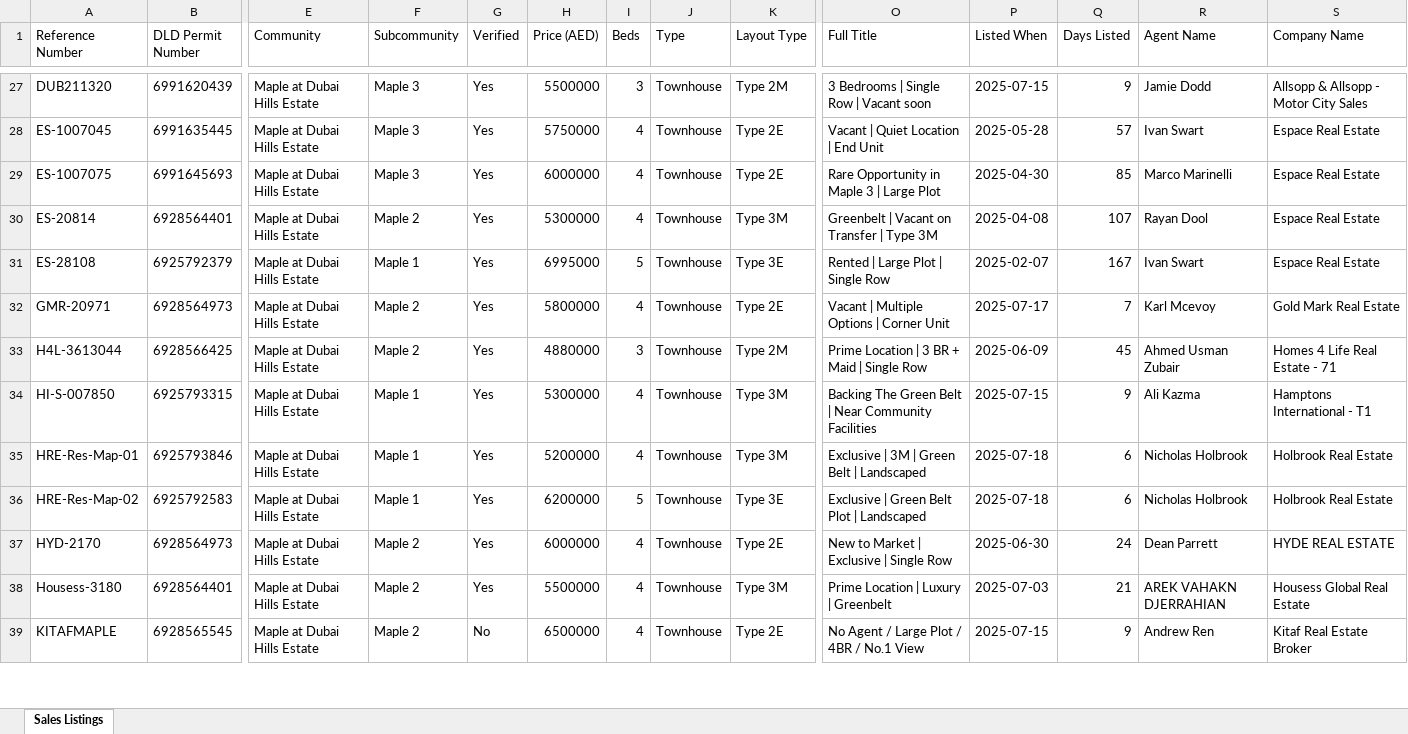
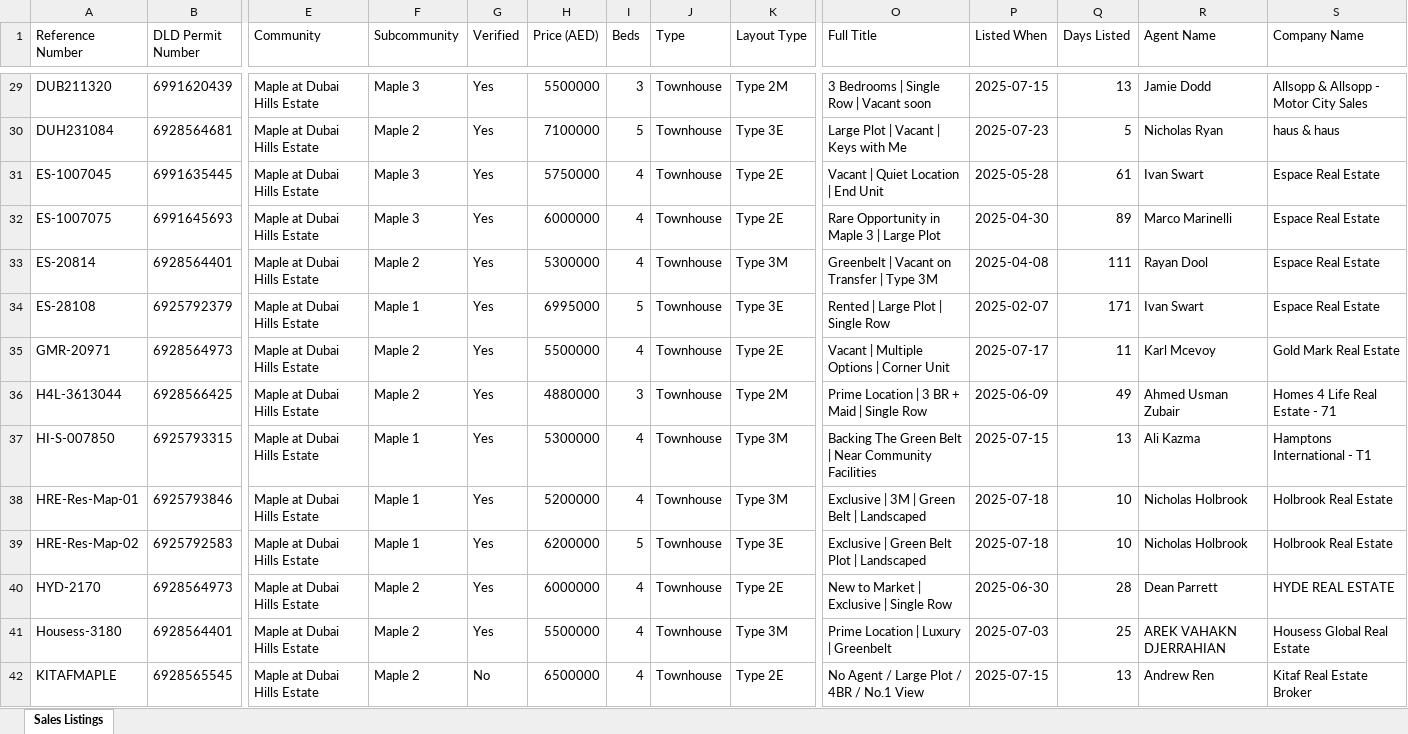
Before and after one commit to Levan91/MegaValuationer, an Excel workbook: Data/Listings/maplet.xlsx, sheet Sales Listings, drawn as a sheet; only a part is shown, gaps mark what is left out; values as stored, in another font and other column widths than the file's, no borders; addresses are those after the commit; rows hold the shown columns only; the diff covers the shown part only; the diff names each change by its address in the sheet, - before the commit and + after, or states it on an @@ line.

Commit message:
Sync data files - 2025-07-28 09:51:13 (       1 files updated)

```diff
--- a/Data/Listings/maplet.xlsx (sheet Sales Listings)
+++ b/Data/Listings/maplet.xlsx (sheet Sales Listings)
-Q29 (Days Listed): 9
+Q29 (Days Listed): 13
+row 30: DUH231084 | 6928564681 | Maple at Dubai Hills Estate | Maple 2 | Yes | 7100000 | 5 | Townhouse | Type 3E | Large Plot | Vacant | Keys with Me | 2025-07-23 | 5 | Nicholas Ryan | haus & haus
-Q31 (Days Listed): 57
+Q31 (Days Listed): 61
-Q32 (Days Listed): 85
+Q32 (Days Listed): 89
-Q33 (Days Listed): 107
+Q33 (Days Listed): 111
-Q34 (Days Listed): 167
+Q34 (Days Listed): 171
-H35 (Price (AED)): 5800000
+H35 (Price (AED)): 5500000
-Q35 (Days Listed): 7
+Q35 (Days Listed): 11
-Q36 (Days Listed): 45
+Q36 (Days Listed): 49
-Q37 (Days Listed): 9
+Q37 (Days Listed): 13
-Q38:Q39 (Days Listed): 6
+Q38:Q39 (Days Listed): 10
-Q40 (Days Listed): 24
+Q40 (Days Listed): 28
-Q41 (Days Listed): 21
+Q41 (Days Listed): 25
-Q42 (Days Listed): 9
+Q42 (Days Listed): 13
```
Also changed, not shown: 13 added rows, 8 removed rows and 114 edited cells elsewhere in this sheet.
